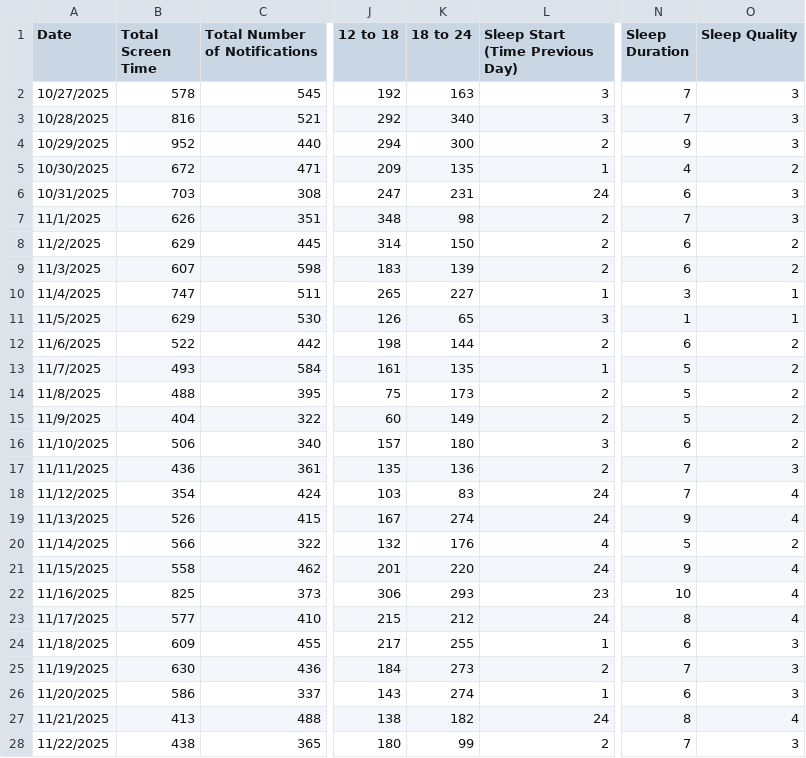
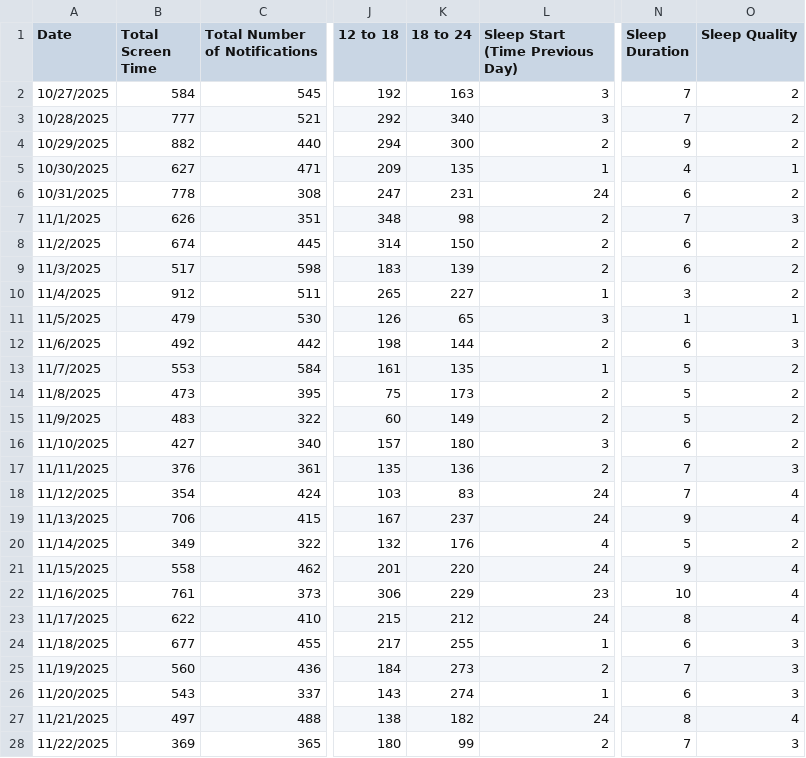
Before and after one commit to machiwao/CCDATSCL_PROJECT, a CSV file: merged_dataset.csv, drawn as a sheet; only a part is shown, gaps mark what is left out; the diff covers the shown part only; the diff names each change by its address in the sheet, - before the commit and + after, or states it on an @@ line.

```diff
--- a/merged_dataset.csv
+++ b/merged_dataset.csv
-B2 (Total Screen Time): 578
+B2 (Total Screen Time): 584
-O2:O4 (Sleep Quality): 3
+O2:O4 (Sleep Quality): 2
-B3 (Total Screen Time): 816
+B3 (Total Screen Time): 777
-B4 (Total Screen Time): 952
+B4 (Total Screen Time): 882
-B5 (Total Screen Time): 672
+B5 (Total Screen Time): 627
-O5 (Sleep Quality): 2
+O5 (Sleep Quality): 1
-B6 (Total Screen Time): 703
+B6 (Total Screen Time): 778
-O6 (Sleep Quality): 3
+O6 (Sleep Quality): 2
-B8 (Total Screen Time): 629
+B8 (Total Screen Time): 674
-B9 (Total Screen Time): 607
+B9 (Total Screen Time): 517
-B10 (Total Screen Time): 747
+B10 (Total Screen Time): 912
-O10 (Sleep Quality): 1
+O10 (Sleep Quality): 2
-B11 (Total Screen Time): 629
+B11 (Total Screen Time): 479
-B12 (Total Screen Time): 522
+B12 (Total Screen Time): 492
-O12 (Sleep Quality): 2
+O12 (Sleep Quality): 3
-B13 (Total Screen Time): 493
+B13 (Total Screen Time): 553
-B14 (Total Screen Time): 488
+B14 (Total Screen Time): 473
-B15 (Total Screen Time): 404
+B15 (Total Screen Time): 483
-B16 (Total Screen Time): 506
+B16 (Total Screen Time): 427
-B17 (Total Screen Time): 436
+B17 (Total Screen Time): 376
-B19 (Total Screen Time): 526
+B19 (Total Screen Time): 706
-K19 (18 to 24): 274
+K19 (18 to 24): 237
-B20 (Total Screen Time): 566
+B20 (Total Screen Time): 349
-B22 (Total Screen Time): 825
+B22 (Total Screen Time): 761
-K22 (18 to 24): 293
+K22 (18 to 24): 229
-B23 (Total Screen Time): 577
+B23 (Total Screen Time): 622
-B24 (Total Screen Time): 609
+B24 (Total Screen Time): 677
-B25 (Total Screen Time): 630
+B25 (Total Screen Time): 560
-B26 (Total Screen Time): 586
+B26 (Total Screen Time): 543
-B27 (Total Screen Time): 413
+B27 (Total Screen Time): 497
-B28 (Total Screen Time): 438
+B28 (Total Screen Time): 369
```
Also changed, not shown: 66 edited cells elsewhere in this file, processed_dataset.csv, 1 other file.
